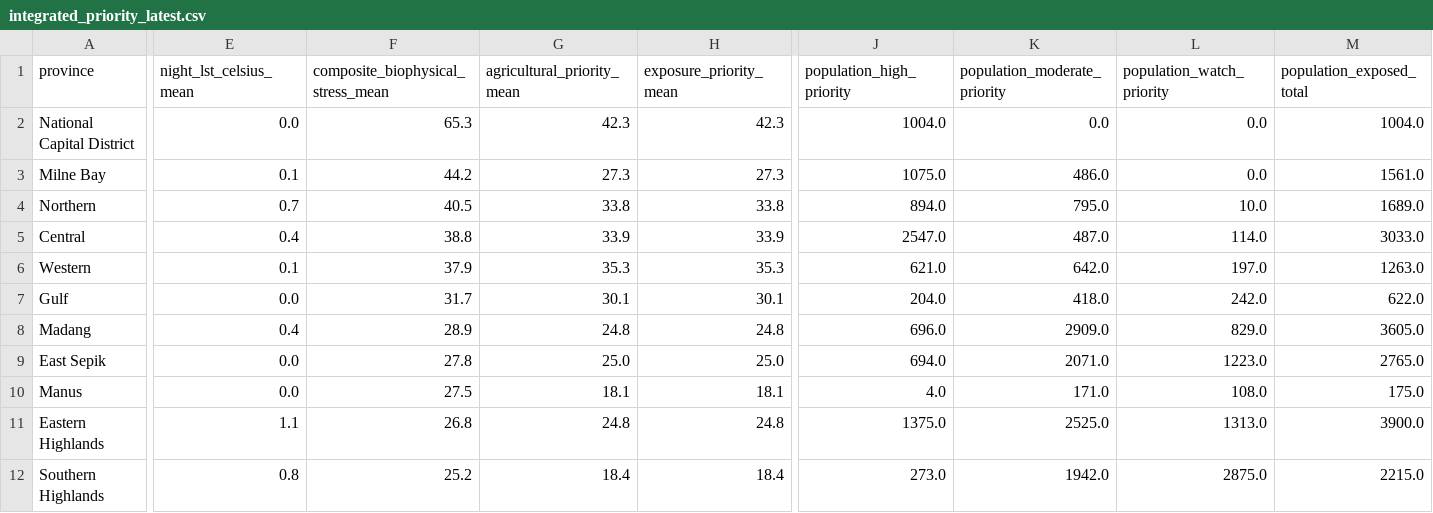
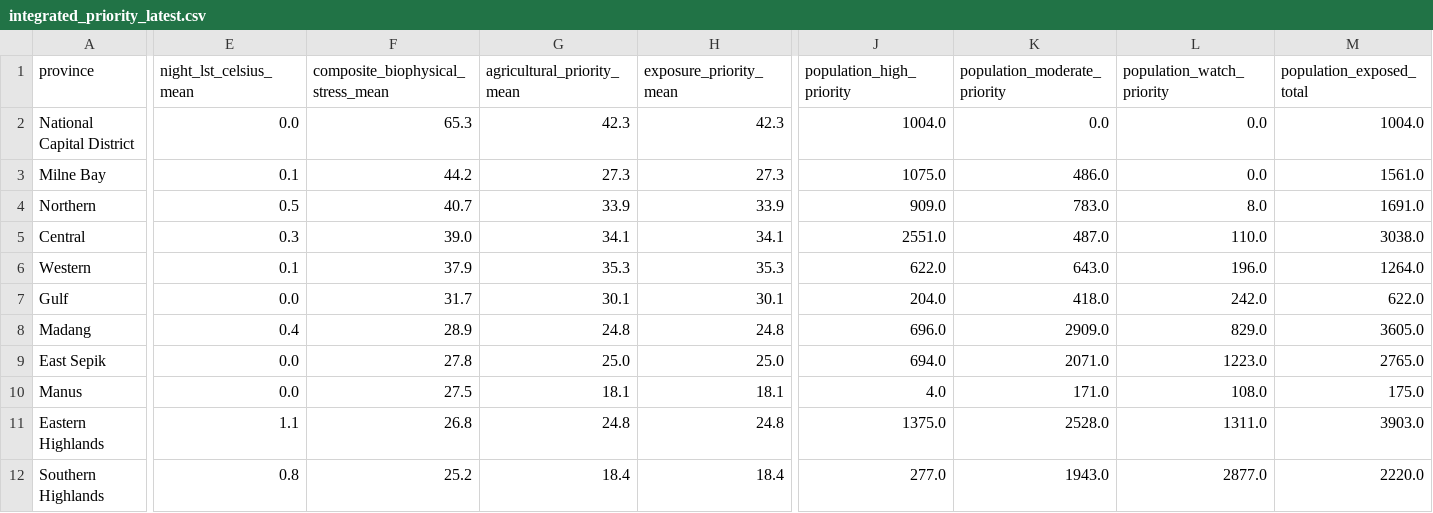
Before and after one commit to rudoq007/gisnexus, a CSV file: data/integrated_priority_latest.csv, drawn as a sheet; only a part is shown, gaps mark what is left out; the diff covers the shown part only; the diff names each change by its address in the sheet, - before the commit and + after, or states it on an @@ line.

```diff
--- a/data/integrated_priority_latest.csv
+++ b/data/integrated_priority_latest.csv
-E4 (night_lst_celsius_mean): 0.7
+E4 (night_lst_celsius_mean): 0.5
-F4: 40.5
+F4: 40.7
-G4 (agricultural_priority_mean): 33.8
+G4 (agricultural_priority_mean): 33.9
-H4 (exposure_priority_mean): 33.8
+H4 (exposure_priority_mean): 33.9
-J4 (population_high_priority): 894.0
+J4 (population_high_priority): 909.0
-K4 (population_moderate_priority): 795.0
+K4 (population_moderate_priority): 783.0
-L4 (population_watch_priority): 10.0
+L4 (population_watch_priority): 8.0
-M4 (population_exposed_total): 1689.0
+M4 (population_exposed_total): 1691.0
-E5 (night_lst_celsius_mean): 0.4
+E5 (night_lst_celsius_mean): 0.3
-F5: 38.8
+F5: 39.0
-G5 (agricultural_priority_mean): 33.9
+G5 (agricultural_priority_mean): 34.1
-H5 (exposure_priority_mean): 33.9
+H5 (exposure_priority_mean): 34.1
-J5 (population_high_priority): 2547.0
+J5 (population_high_priority): 2551.0
-L5 (population_watch_priority): 114.0
+L5 (population_watch_priority): 110.0
-M5 (population_exposed_total): 3033.0
+M5 (population_exposed_total): 3038.0
-J6 (population_high_priority): 621.0
+J6 (population_high_priority): 622.0
-K6 (population_moderate_priority): 642.0
+K6 (population_moderate_priority): 643.0
-L6 (population_watch_priority): 197.0
+L6 (population_watch_priority): 196.0
-M6 (population_exposed_total): 1263.0
+M6 (population_exposed_total): 1264.0
-K11 (population_moderate_priority): 2525.0
+K11 (population_moderate_priority): 2528.0
-L11 (population_watch_priority): 1313.0
+L11 (population_watch_priority): 1311.0
-M11 (population_exposed_total): 3900.0
+M11 (population_exposed_total): 3903.0
-J12 (population_high_priority): 273.0
+J12 (population_high_priority): 277.0
-K12 (population_moderate_priority): 1942.0
+K12 (population_moderate_priority): 1943.0
-L12 (population_watch_priority): 2875.0
+L12 (population_watch_priority): 2877.0
-M12 (population_exposed_total): 2215.0
+M12 (population_exposed_total): 2220.0
```
Also changed, not shown: 28 edited cells elsewhere in this file, 2 other files.
